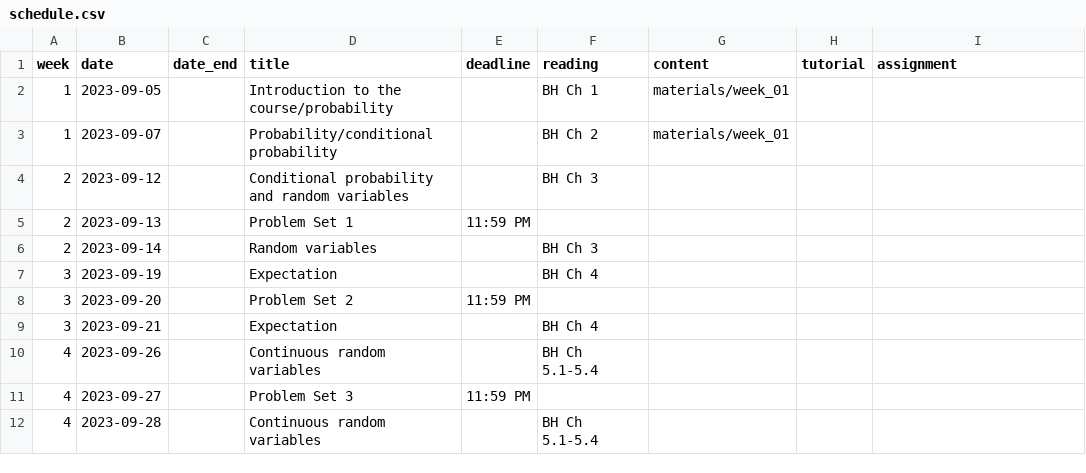
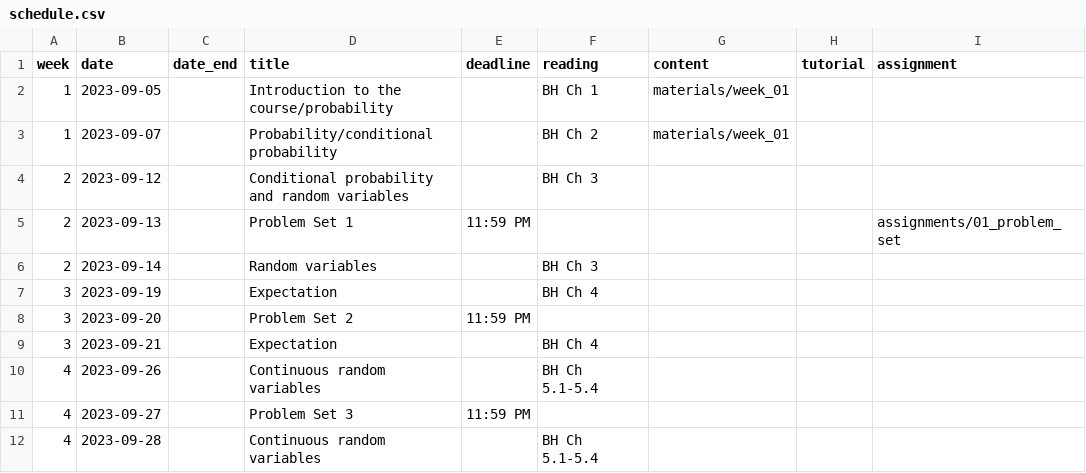
Before and after one commit to mattblackwell/gov2002-f23, a CSV file: data/schedule.csv, drawn as a sheet; only a part is shown.

```diff
--- a/data/schedule.csv
+++ b/data/schedule.csv
@@ -4,3 +4,3 @@
 2,2023-09-12,,Conditional probability and random variables,,"BH Ch 3","",,
-2,2023-09-13,,Problem Set 1,11:59 PM,,,,""
+2,2023-09-13,,Problem Set 1,11:59 PM,,,,"assignments/01_problem_set"
 2,2023-09-14,,Random variables,,"BH Ch 3","",,
```
Also changed, not shown: 3 other files.
